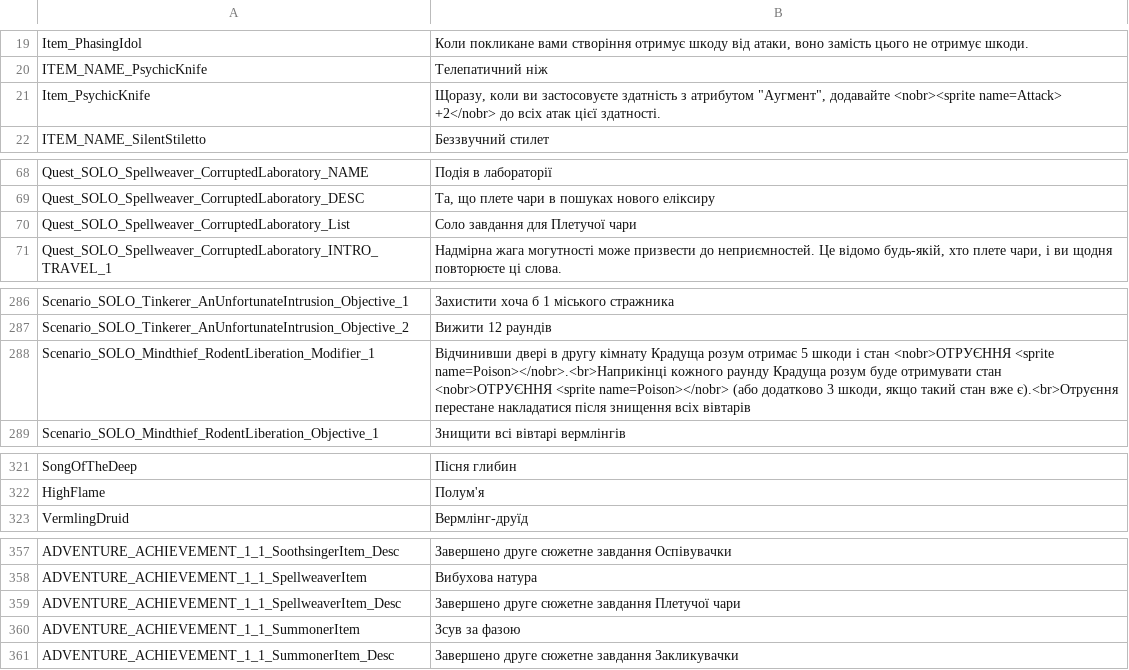
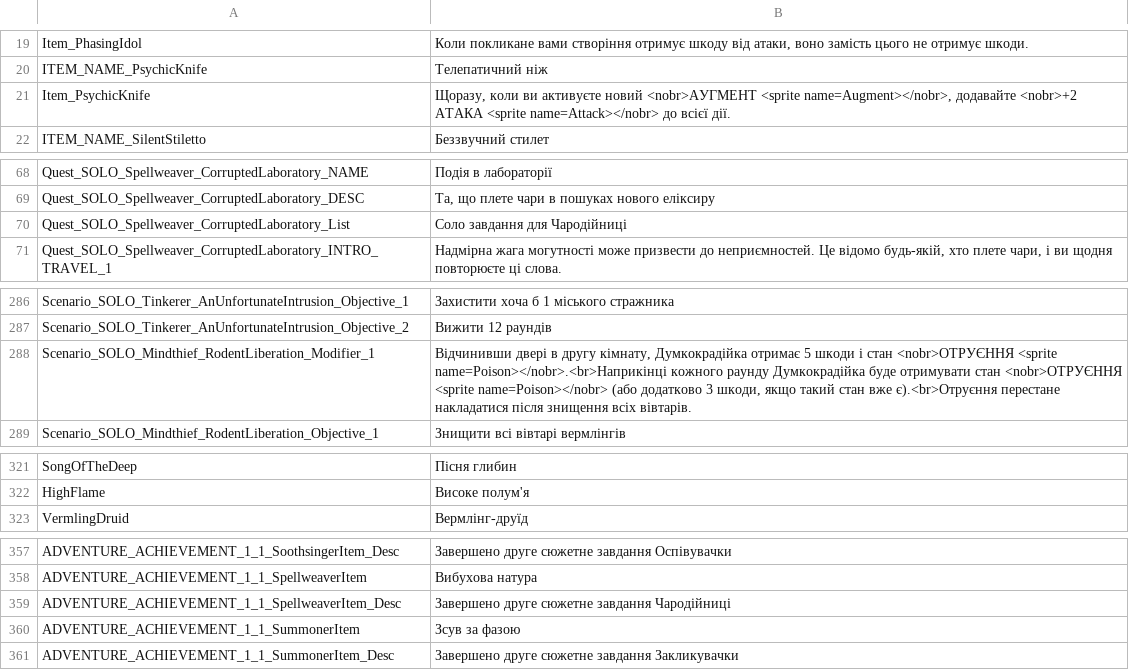
Before and after one commit to cakama3a/GloomHavenUa, a CSV file: LangPacks/Solo.csv, drawn as a sheet; only a part is shown, gaps mark what is left out; the diff covers the shown part only; the diff names each change by its address in the sheet, - before the commit and + after, or states it on an @@ line.

```diff
--- a/LangPacks/Solo.csv
+++ b/LangPacks/Solo.csv
-B21: …коли ви застосовуєте здатність з атрибутом "Аугмент", додавайте <nobr><sprite name=Attack> +2</nobr> до всіх атак цієї здатності.
+B21: …коли ви активуєте новий <nobr>АУГМЕНТ <sprite name=Augment></nobr>, додавайте <nobr>+2 АТАКА <sprite name=Attack></nobr> до всієї дії.
-B70: Соло завдання для Плетучої чари
+B70: Соло завдання для Чародійниці
-B288: …в другу кімнату Крадуща розум отримає 5 шкоди і стан <nobr>ОТРУЄННЯ <sprite name=Poison></nobr>.<br>Наприкінці кожного раунду Крадуща розум буде отримувати стан <nobr>ОТРУЄННЯ <sprite name=Poison></nobr> (або додатково 3 шкоди, якщо такий стан вже є).<br>Отруєння перестане накладатися після знищення всіх вівтарів
+B288: …в другу кімнату, Думкокрадійка отримає 5 шкоди і стан <nobr>ОТРУЄННЯ <sprite name=Poison></nobr>.<br>Наприкінці кожного раунду Думкокрадійка буде отримувати стан <nobr>ОТРУЄННЯ <sprite name=Poison></nobr> (або додатково 3 шкоди, якщо такий стан вже є).<br>Отруєння перестане накладатися після знищення всіх вівтарів.
-B322: Полум'я
+B322: Високе полум'я
-B359: Завершено друге сюжетне завдання Плетучої чари
+B359: Завершено друге сюжетне завдання Чародійниці
```
Also changed, not shown: 28 edited cells elsewhere in this file, 1 other file.
